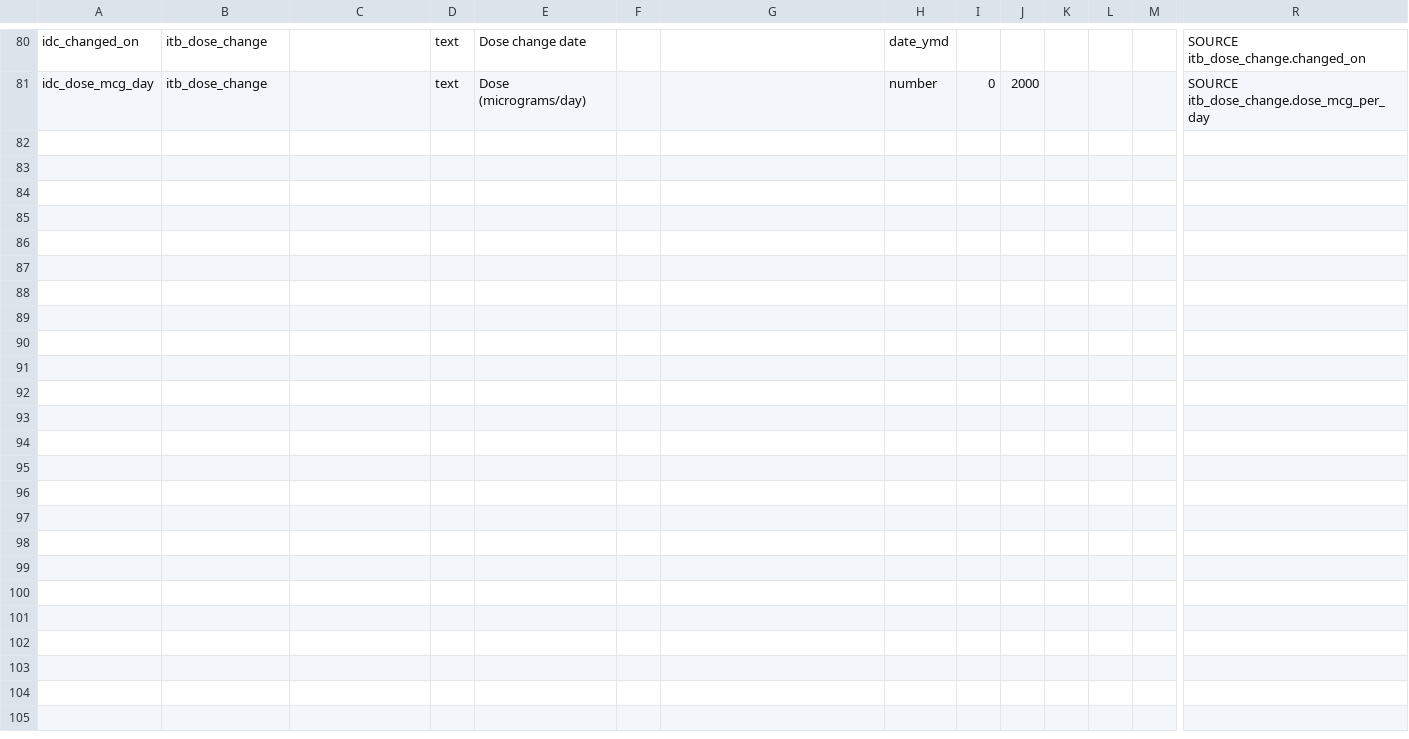
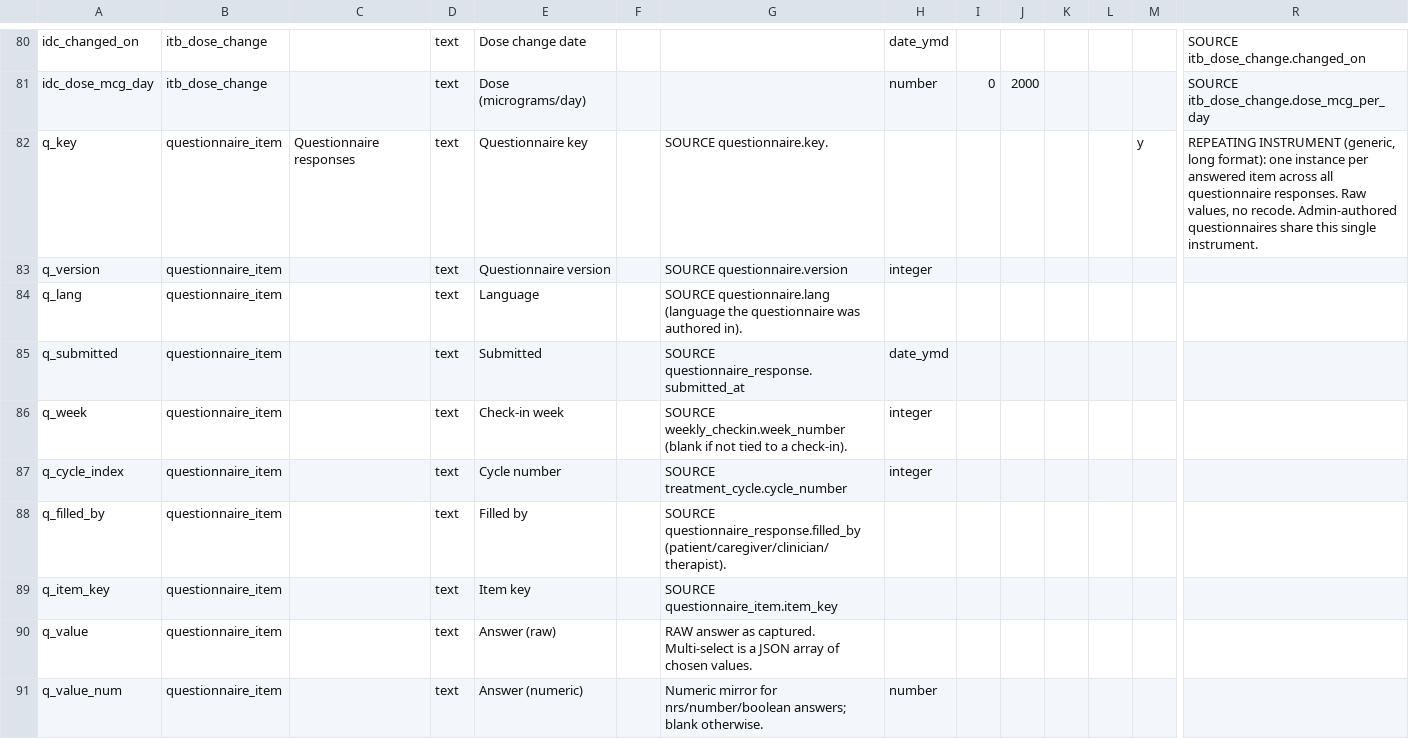
Before and after one commit to Nenja/treatment-companion, a CSV file: tc/redcap/treatment_companion_datadictionary.csv, drawn as a sheet; only a part is shown, gaps mark what is left out; rows hold the shown columns only; the diff names each change by its address in the sheet, - before the commit and + after, or states it on an @@ line.

Commit message:
quest

```diff
--- a/tc/redcap/treatment_companion_datadictionary.csv
+++ b/tc/redcap/treatment_companion_datadictionary.csv
+row 82: q_key | questionnaire_item | Questionnaire responses | text | Questionnaire key |  | SOURCE questionnaire.key. |  |  |  |  |  | y | REPEATING INSTRUMENT (generic, long format): one instance per answered item across all questionnaire responses. Raw values, no recode. Admin-authored questionnaires share this single instrument.
+row 83: q_version | questionnaire_item |  | text | Questionnaire version |  | SOURCE questionnaire.version | integer
+row 84: q_lang | questionnaire_item |  | text | Language |  | SOURCE questionnaire.lang (language the questionnaire was authored in).
+row 85: q_submitted | questionnaire_item |  | text | Submitted |  | SOURCE questionnaire_response.submitted_at | date_ymd
+row 86: q_week | questionnaire_item |  | text | Check-in week |  | SOURCE weekly_checkin.week_number (blank if not tied to a check-in). | integer
+row 87: q_cycle_index | questionnaire_item |  | text | Cycle number |  | SOURCE treatment_cycle.cycle_number | integer
+row 88: q_filled_by | questionnaire_item |  | text | Filled by |  | SOURCE questionnaire_response.filled_by (patient/caregiver/clinician/therapist).
+row 89: q_item_key | questionnaire_item |  | text | Item key |  | SOURCE questionnaire_item.item_key
+row 90: q_value | questionnaire_item |  | text | Answer (raw) |  | RAW answer as captured. Multi-select is a JSON array of chosen values.
+row 91: q_value_num | questionnaire_item |  | text | Answer (numeric) |  | Numeric mirror for nrs/number/boolean answers; blank otherwise. | number
```
Also changed, not shown: 26 other files.
